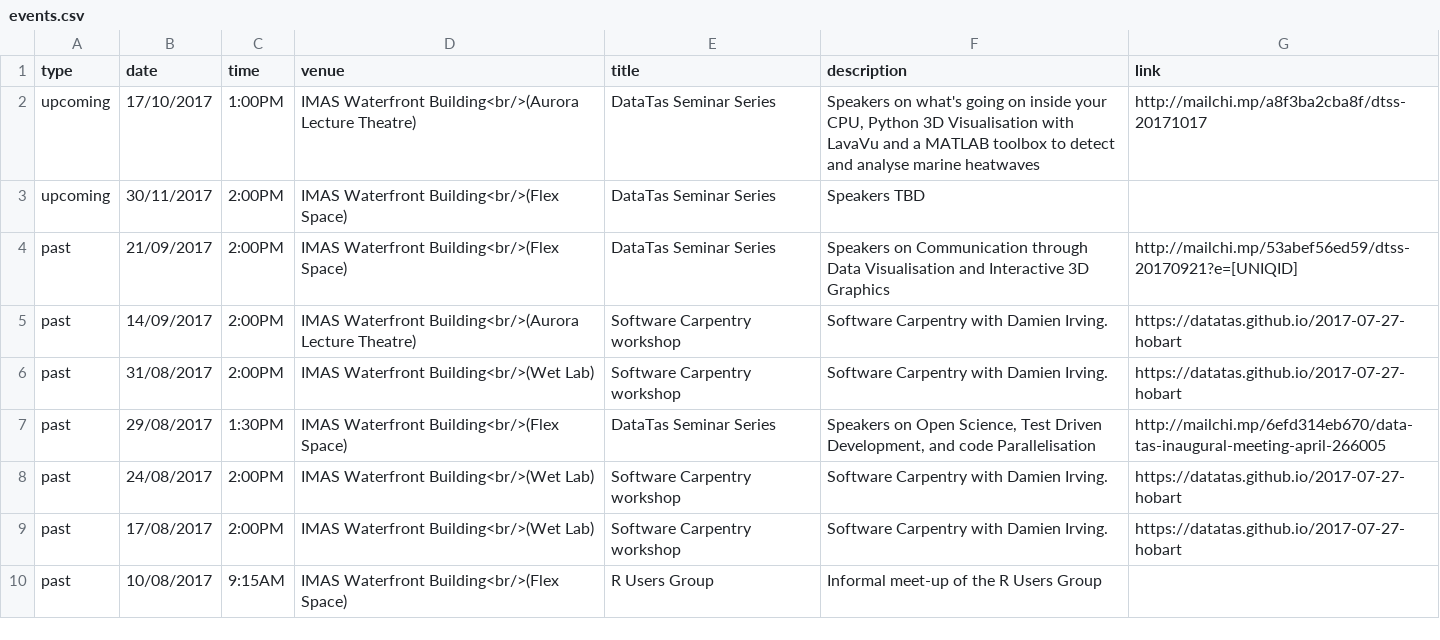
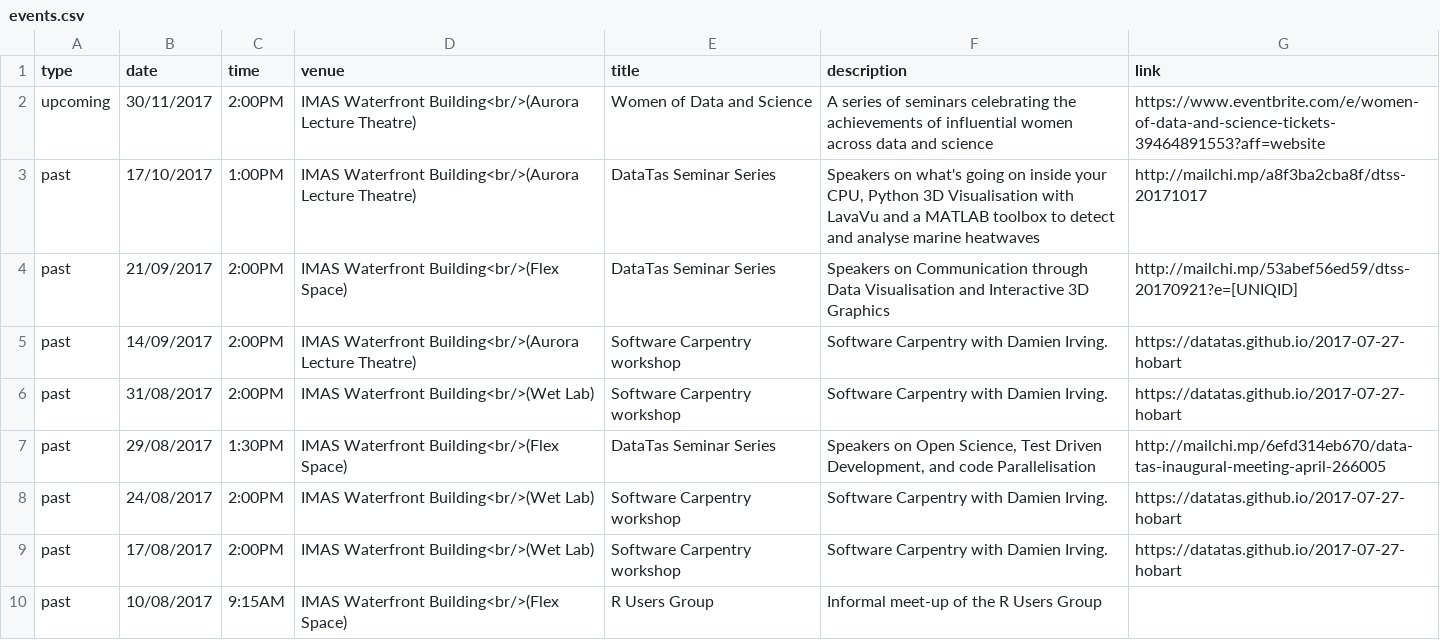
Before and after one commit to datatas/datatas.github.io, a CSV file: _data/events.csv, drawn as a sheet; only a part is shown.

Commit message:
Update events.csv

```diff
--- a/_data/events.csv
+++ b/_data/events.csv
@@ -1,4 +1,4 @@
 type,date,time,venue,title,description,link
-upcoming,17/10/2017,1:00PM,IMAS Waterfront Building<br/>(Aurora Lecture Theatre),DataTas Seminar Series,"Speakers on what's going on inside your CPU, Python 3D Visualisation with LavaVu and a MATLAB toolbox to detect and analyse marine heatwaves",http://mailchi.mp/a8f3ba2cba8f/dtss-20171017
-upcoming,30/11/2017,2:00PM,IMAS Waterfront Building<br/>(Flex Space),DataTas Seminar Series,Speakers TBD,
+upcoming,30/11/2017,2:00PM,IMAS Waterfront Building<br/>(Aurora Lecture Theatre),Women of Data and Science,A series of seminars celebrating the achievements of influential women across data and science,https://www.eventbrite.com/e/women-of-data-and-science-tickets-39464891553?aff=website
+past,17/10/2017,1:00PM,IMAS Waterfront Building<br/>(Aurora Lecture Theatre),DataTas Seminar Series,"Speakers on what's going on inside your CPU, Python 3D Visualisation with LavaVu and a MATLAB toolbox to detect and analyse marine heatwaves",http://mailchi.mp/a8f3ba2cba8f/dtss-20171017
 past,21/09/2017,2:00PM,IMAS Waterfront Building<br/>(Flex Space),DataTas Seminar Series,Speakers on Communication through Data Visualisation and Interactive 3D Graphics,http://mailchi.mp/53abef56ed59/dtss-20170921?e=[UNIQID]
```
